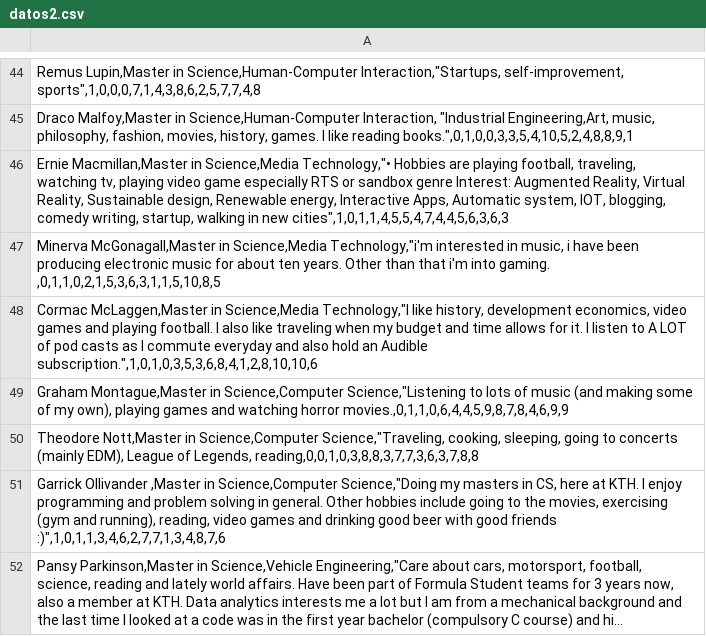
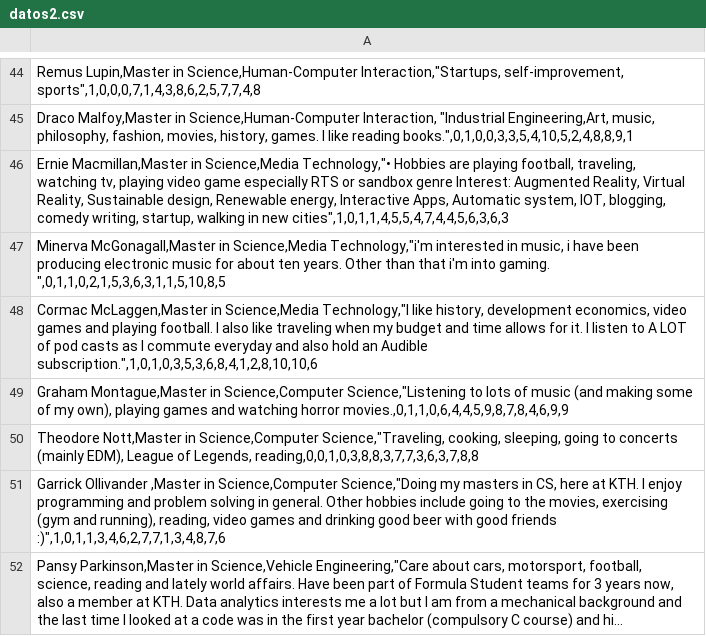
Before and after one commit to sonia-ch/hello-world, a CSV file: datos2.csv, drawn as a sheet; only a part is shown, gaps mark what is left out; long unchanged cells end in ….

Commit message:
Update datos2.csv

```diff
--- a/datos2.csv
+++ b/datos2.csv
@@ -46,3 +46,3 @@ Draco Malfoy,Master in Science,Human-Computer Interaction, "Industrial Engineeri
 Ernie Macmillan,Master in Science,Media Technology,"• Hobbies are playing football, traveling, watching tv, playing video game especially RTS or sandbox genre Interest: Augmented Reality, Virtual Reality, Sustainable design, Renewable energy, Interactive Apps, Automatic system, IOT, blogging, comedy writing, startup, walking in new cities",1,0,1,1,4,5,5,4,7,4,4,5,6,3,6,3;
-Minerva McGonagall,Master in Science,Media Technology,"i'm interested in music, i have been producing electronic music for about ten years. Other than that i'm into gaming. ,0,1,1,0,2,1,5,3,6,3,1,1,5,10,8,5;
+Minerva McGonagall,Master in Science,Media Technology,"i'm interested in music, i have been producing electronic music for about ten years. Other than that i'm into gaming. ",0,1,1,0,2,1,5,3,6,3,1,1,5,10,8,5;
 Cormac McLaggen,Master in Science,Media Technology,"I like history, development economics, video games and playing football. I also like traveling when my budget and time allows for it. I listen to A LOT of pod casts as I commute everyday and also hold an Audible subscription.",1,0,1,0,3,5,3,6,8,4,1,2,8,10,10,6;
```
